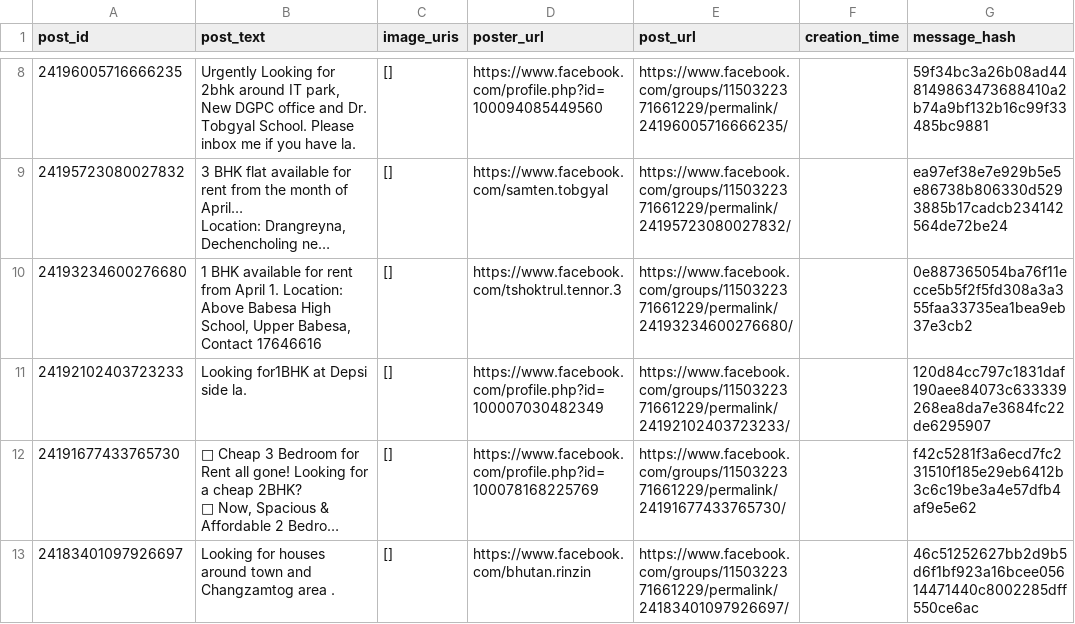
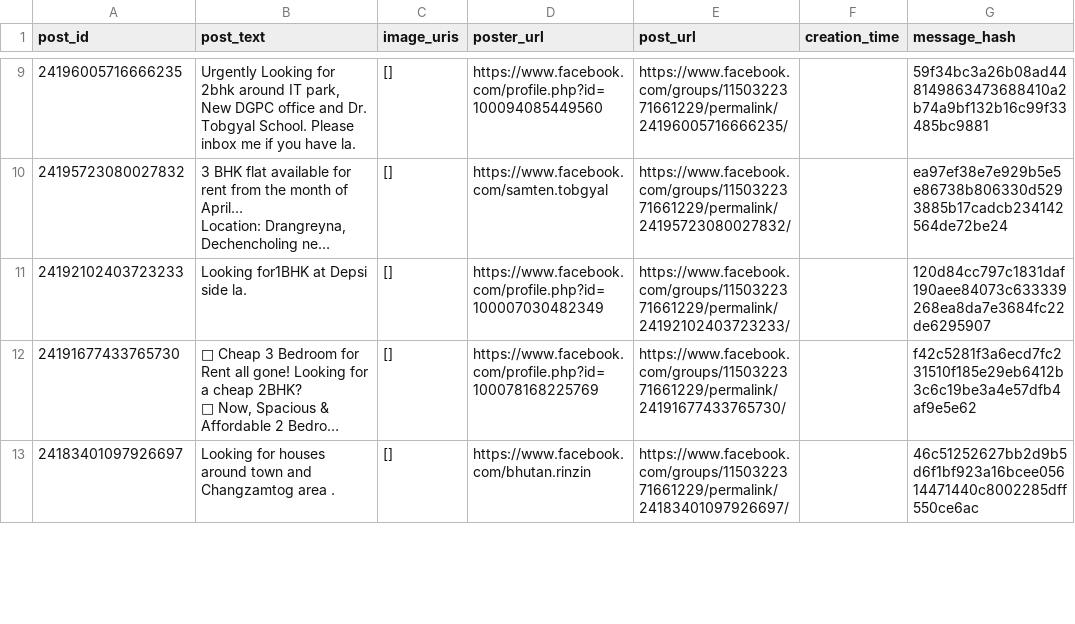
Before and after one commit to Kzoeps/zimchu-scraper-v2, a CSV file: scraped-data.csv, drawn as a sheet; only a part is shown, gaps mark what is left out; long unchanged cells end in …; removed rows and columns are numbered as before the commit, all else as after; the diff covers the shown part only; the diff names each change by its address in the sheet, - before the commit and + after, or states it on an @@ line.

Commit message:
feat: scraped

```diff
--- a/scraped-data.csv
+++ b/scraped-data.csv
-row 10: 24193234600276680 | 1 BHK available for rent from April 1. Location: Above Babesa High School, Upper Babesa, Contact 17646616 | [] | https://www.facebook.com/tshoktrul.tennor.3 | https://www.facebook.com/groups/1150322371661229/permalink/24193234600276680/ |  | 0e887365054ba76f11ecce5b5f2f5fd308a3a355faa33735ea1bea9eb37e3cb2
```
Also changed, not shown: 10 added rows, 2 removed rows and 2 edited cells elsewhere in this file.
